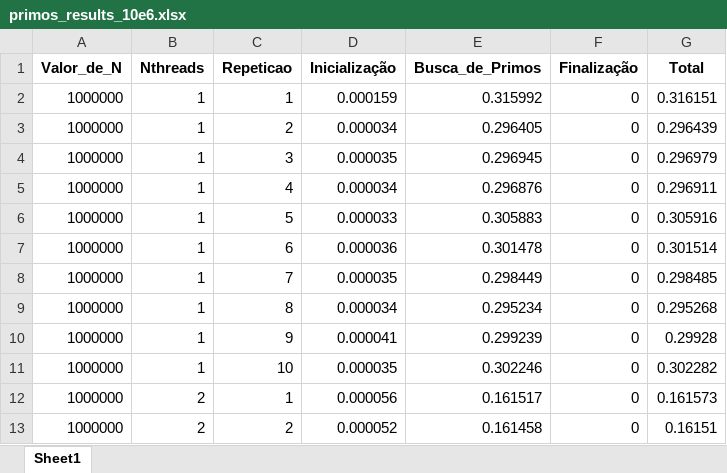
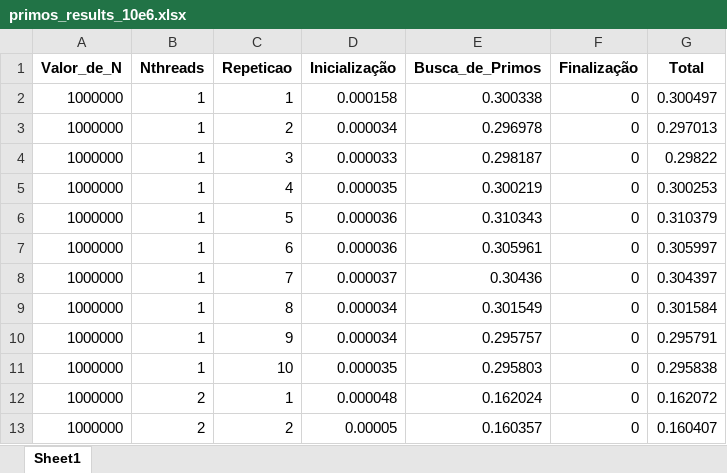
Before and after one commit to roguzf2/Exercicios-Prog-Conc, an Excel workbook: Exercicio2/primos_results_10e6.xlsx, sheet Sheet1, drawn as a sheet; only a part is shown; values as stored, in another font and other column widths than the file's, no borders; the diff covers the shown part only; the diff names each change by its address in the sheet, - before the commit and + after, or states it on an @@ line.

```diff
--- a/Exercicio2/primos_results_10e6.xlsx (sheet Sheet1)
+++ b/Exercicio2/primos_results_10e6.xlsx (sheet Sheet1)
-D2 (Inicialização): 0.000159
+D2 (Inicialização): 0.000158
-E2 (Busca_de_Primos): 0.315992
+E2 (Busca_de_Primos): 0.300338
-G2 (Total): 0.316151
+G2 (Total): 0.300497
-E3 (Busca_de_Primos): 0.296405
+E3 (Busca_de_Primos): 0.296978
-G3 (Total): 0.296439
+G3 (Total): 0.297013
-D4 (Inicialização): 0.000035
+D4 (Inicialização): 0.000033
-E4 (Busca_de_Primos): 0.296945
+E4 (Busca_de_Primos): 0.298187
-G4 (Total): 0.296979
+G4 (Total): 0.29822
-D5 (Inicialização): 0.000034
+D5 (Inicialização): 0.000035
-E5 (Busca_de_Primos): 0.296876
+E5 (Busca_de_Primos): 0.300219
-G5 (Total): 0.296911
+G5 (Total): 0.300253
-D6 (Inicialização): 0.000033
+D6 (Inicialização): 0.000036
-E6 (Busca_de_Primos): 0.305883
+E6 (Busca_de_Primos): 0.310343
-G6 (Total): 0.305916
+G6 (Total): 0.310379
-E7 (Busca_de_Primos): 0.301478
+E7 (Busca_de_Primos): 0.305961
-G7 (Total): 0.301514
+G7 (Total): 0.305997
-D8 (Inicialização): 0.000035
+D8 (Inicialização): 0.000037
-E8 (Busca_de_Primos): 0.298449
+E8 (Busca_de_Primos): 0.30436
-G8 (Total): 0.298485
+G8 (Total): 0.304397
-E9 (Busca_de_Primos): 0.295234
+E9 (Busca_de_Primos): 0.301549
-G9 (Total): 0.295268
+G9 (Total): 0.301584
-D10 (Inicialização): 0.000041
+D10 (Inicialização): 0.000034
-E10 (Busca_de_Primos): 0.299239
+E10 (Busca_de_Primos): 0.295757
-G10 (Total): 0.29928
+G10 (Total): 0.295791
-E11 (Busca_de_Primos): 0.302246
+E11 (Busca_de_Primos): 0.295803
-G11 (Total): 0.302282
+G11 (Total): 0.295838
-D12 (Inicialização): 0.000056
+D12 (Inicialização): 0.000048
-E12 (Busca_de_Primos): 0.161517
+E12 (Busca_de_Primos): 0.162024
-G12 (Total): 0.161573
+G12 (Total): 0.162072
-D13 (Inicialização): 0.000052
+D13 (Inicialização): 0.00005
-E13 (Busca_de_Primos): 0.161458
+E13 (Busca_de_Primos): 0.160357
-G13 (Total): 0.16151
+G13 (Total): 0.160407
```
Also changed, not shown: 52 edited cells elsewhere in this sheet, Exercicio2/primos_results_10e3.xlsx.
